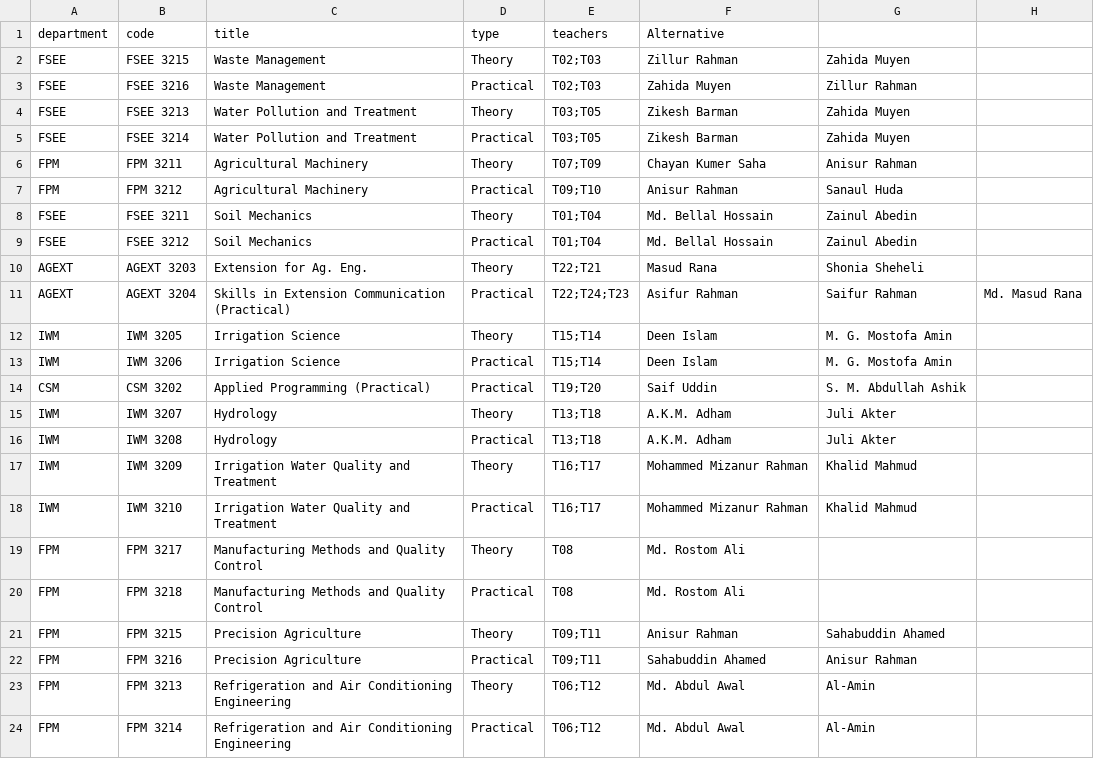
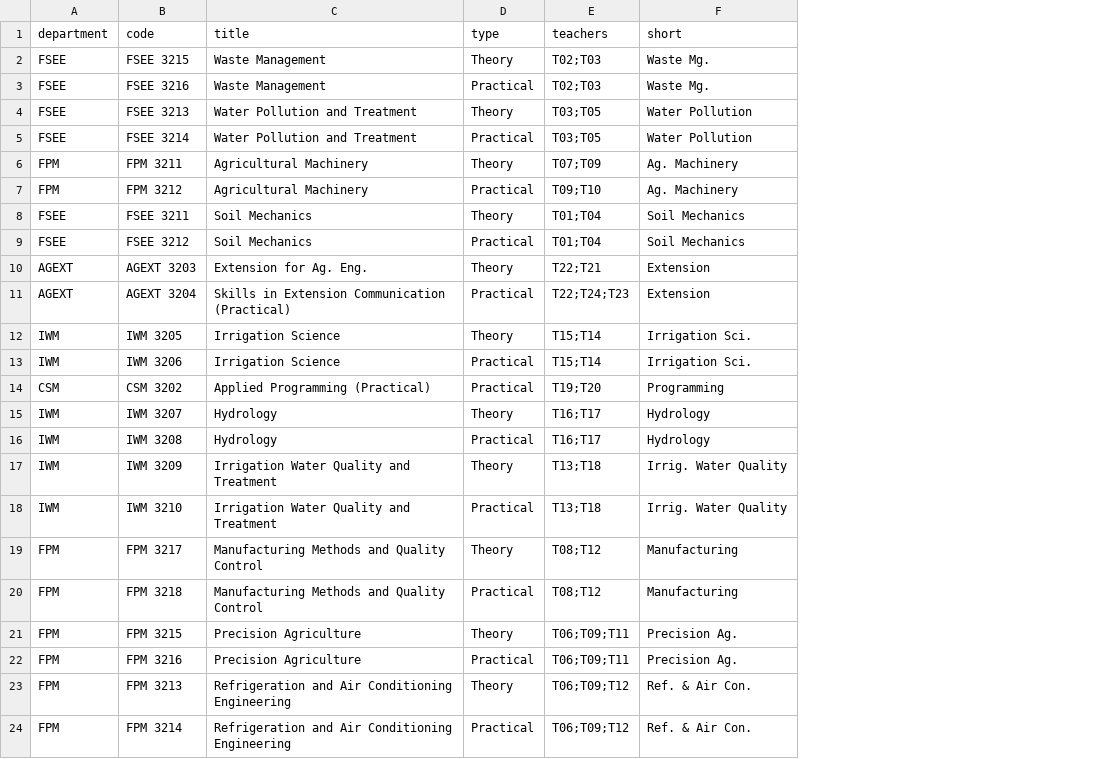
Before and after one commit to Abdullah-625/assignment-cover, a CSV file: data/l3s2/courses.csv, drawn as a sheet; removed rows and columns are numbered as before the commit, all else as after; the diff names each change by its address in the sheet, - before the commit and + after, or states it on an @@ line.

```diff
--- a/data/l3s2/courses.csv
+++ b/data/l3s2/courses.csv
-column F (Alternative), rows 2-24: Zillur Rahman | Zahida Muyen | Zikesh Barman | Zikesh Barman | Chayan Kumer Saha | Anisur Rahman | Md. Bellal Hossain | Md. Bellal Hossain | Masud Rana | Asifur Rahman | Deen Islam | Deen Islam | Saif Uddin | A.K.M. Adham | A.K.M. Adham | Mohammed Mizanur Rahman | Mohammed Mizanur Rahman | Md. Rostom Ali | Md. Rostom Ali | Anisur Rahman | Sahabuddin Ahamed | Md. Abdul Awal | Md. Abdul Awal
-column G, rows 2-24: Zahida Muyen | Zillur Rahman | Zahida Muyen | Zahida Muyen | Anisur Rahman | Sanaul Huda | Zainul Abedin | Zainul Abedin | Shonia Sheheli | Saifur Rahman | M. G. Mostofa Amin | M. G. Mostofa Amin | S. M. Abdullah Ashik | Juli Akter | Juli Akter | Khalid Mahmud | Khalid Mahmud |  |  | Sahabuddin Ahamed | Anisur Rahman | Al-Amin | Al-Amin
-column H, row 11: Md. Masud Rana
+column F (short), rows 2-24: Waste Mg. | Waste Mg. | Water Pollution | Water Pollution | Ag. Machinery | Ag. Machinery | Soil Mechanics | Soil Mechanics | Extension | Extension | Irrigation Sci. | Irrigation Sci. | Programming | Hydrology | Hydrology | Irrig. Water Quality | Irrig. Water Quality | Manufacturing | Manufacturing | Precision Ag. | Precision Ag. | Ref. & Air Con. | Ref. & Air Con.
-E15:E16 (teachers): T13;T18
+E15:E16 (teachers): T16;T17
-E17:E18 (teachers): T16;T17
+E17:E18 (teachers): T13;T18
-E19:E20 (teachers): T08
+E19:E20 (teachers): T08;T12
-E21:E22 (teachers): T09;T11
+E21:E22 (teachers): T06;T09;T11
-E23:E24 (teachers): T06;T12
+E23:E24 (teachers): T06;T09;T12
```
Also changed, not shown: data/l3s2/students.csv, data/l3s2/teachers.csv.
